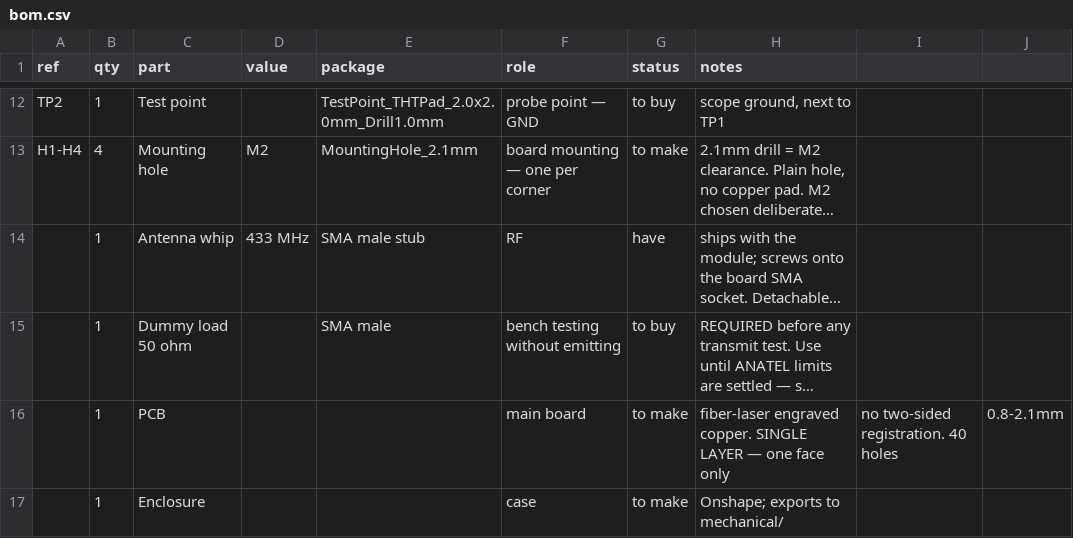
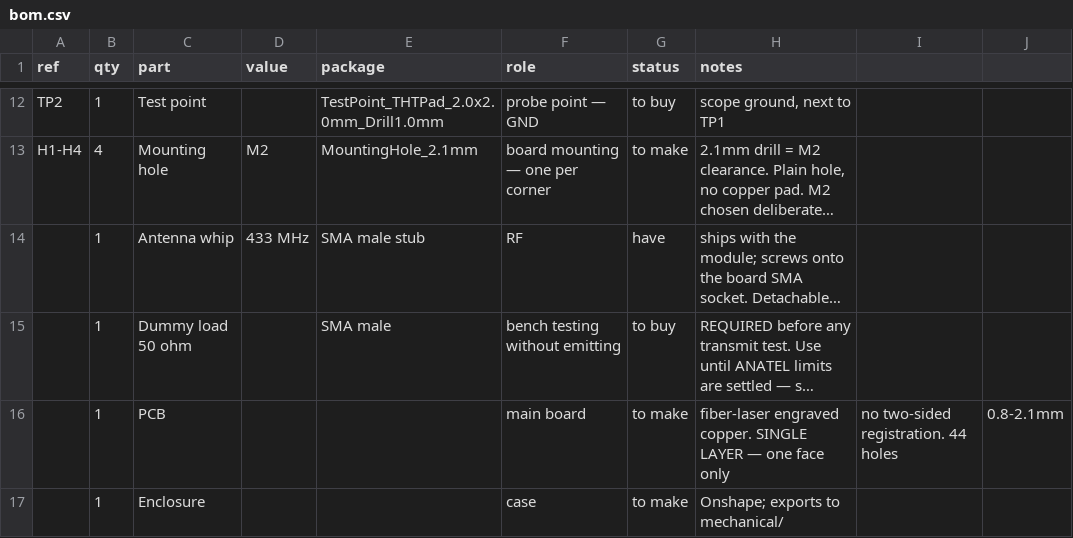
Before and after one commit to vinicius-cardoso/cc1101-morse, a CSV file: bom/bom.csv, drawn as a sheet; only a part is shown, gaps mark what is left out; long unchanged cells end in …; the diff names each change by its address in the sheet, - before the commit and + after, or states it on an @@ line.

```diff
--- a/bom/bom.csv
+++ b/bom/bom.csv
-I16: no two-sided registration. 40 holes
+I16: no two-sided registration. 44 holes
```
Also changed, not shown: 9 other files.
